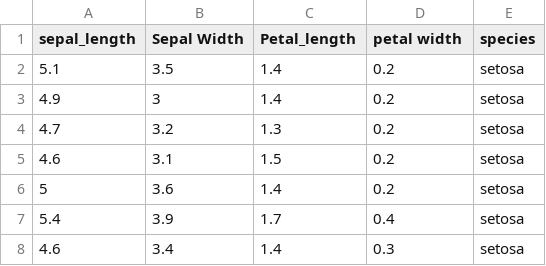
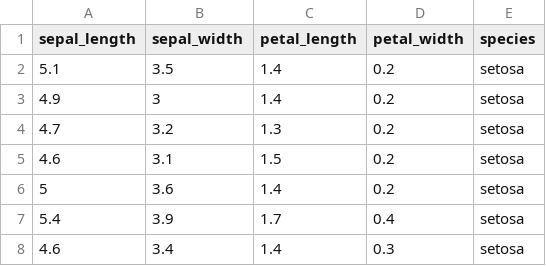
Before and after one commit to myh90/Data-Science, a CSV file: iris_complete.csv, drawn as a sheet; only a part is shown.

Commit message:
Update iris_complete.csv

```diff
--- a/iris_complete.csv
+++ b/iris_complete.csv
@@ -1,2 +1,2 @@
-sepal_length,Sepal Width,Petal_length,petal width,species
+sepal_length,sepal_width,petal_length,petal_width,species
 5.1,3.5,1.4,0.2,setosa
```
